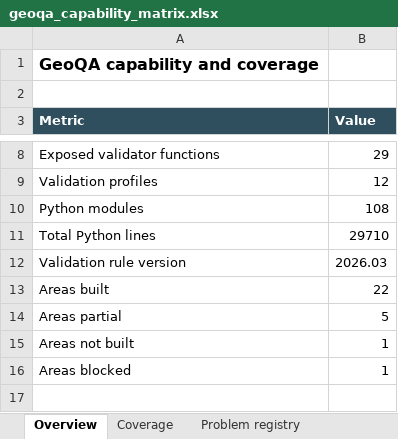
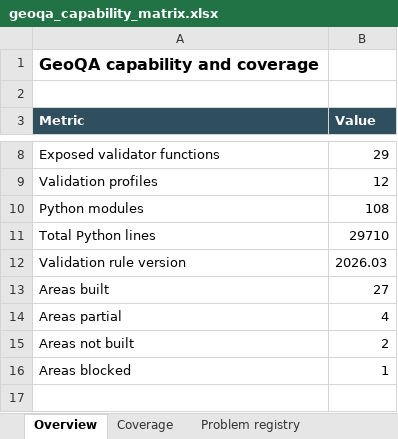
Before and after one commit to NiloferTaher/GeoQA, an Excel workbook: docs/geoqa_capability_matrix.xlsx, sheet Overview, drawn as a sheet; only a part is shown, gaps mark what is left out; values as stored, in another font and other column widths than the file's, no borders; the diff names each change by its address in the sheet, - before the commit and + after, or states it on an @@ line.

```diff
--- a/docs/geoqa_capability_matrix.xlsx (sheet Overview)
+++ b/docs/geoqa_capability_matrix.xlsx (sheet Overview)
-B13 (Value): 22
+B13 (Value): 27
-B14 (Value): 5
+B14 (Value): 4
-B15 (Value): 1
+B15 (Value): 2
```
Also changed, not shown: sheet Coverage, 1 other file.
